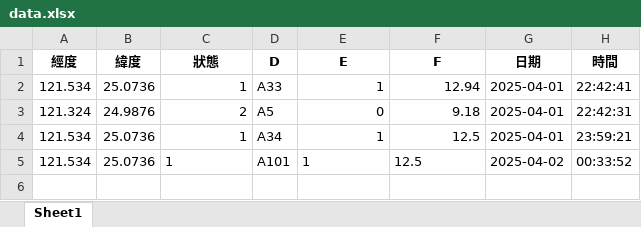
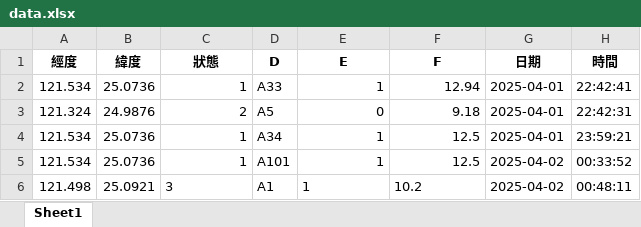
Before and after one commit to Sanwanh/PUMP, an Excel workbook: data.xlsx, sheet Sheet1, drawn as a sheet; values as stored, in another font and other column widths than the file's, no borders; the diff names each change by its address in the sheet, - before the commit and + after, or states it on an @@ line.

Commit message:
updata json_data

```diff
--- a/data.xlsx (sheet Sheet1)
+++ b/data.xlsx (sheet Sheet1)
-C5 alignment: left
+C5 alignment: right
-E5:F5 alignment: left
+E5:F5 alignment: right
+row 6: 121.498 | 25.0921 | 3 | A1 | 1 | 10.2 | 2025-04-02 | 00:48:11
```
Also changed, not shown: 2 other files.
